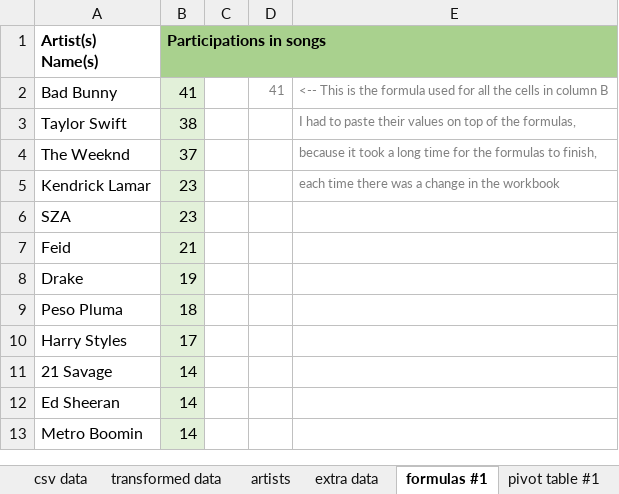
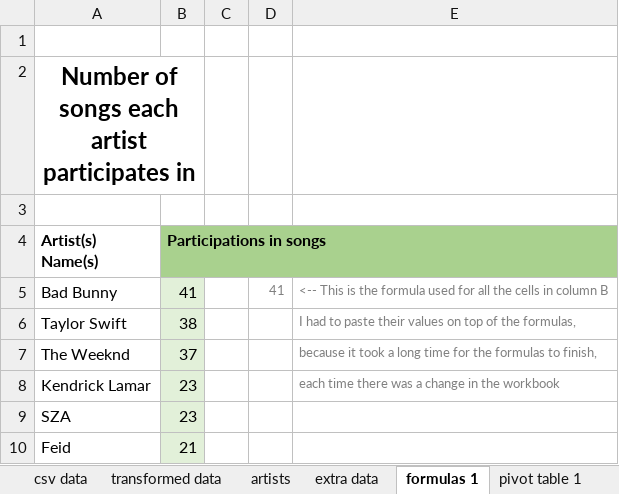
Before and after one commit to pedromvaz/excel-portfolio, an Excel workbook: spotify/data/spotify-2023.xlsx, sheet formulas 1, drawn as a sheet; only a part is shown; the shorter side is filled out with more unchanged rows; values as stored, in another font and other column widths than the file's, no borders; the diff names each change by its address in the sheet, - before the commit and + after, or states it on an @@ line.

Commit message:
Created a third sheet with a pivot table, to see how many streamed songs each artist soloed, and the average of their songs' metrics. Created a sheet with a pivot graph, to see the average of the songs' metrics for each decade. Added some titles and notes on various sheets, to improve readability.

```diff
--- a/spotify/data/spotify-2023.xlsx (sheet formulas 1)
+++ b/spotify/data/spotify-2023.xlsx (sheet formulas 1)
-sheet tab: formulas #1
+sheet tab: formulas 1
-sheet tab: pivot table #1
+sheet tab: pivot table 1
+row 1: (empty)
+row 2: Number of songs each artist participates in
+row 3: (empty)
```
Also changed, not shown: sheet transformed data, sheet pivot table 1, sheet extra data, sheet pivot table 2, other sheet tabs, charts or pictures.
